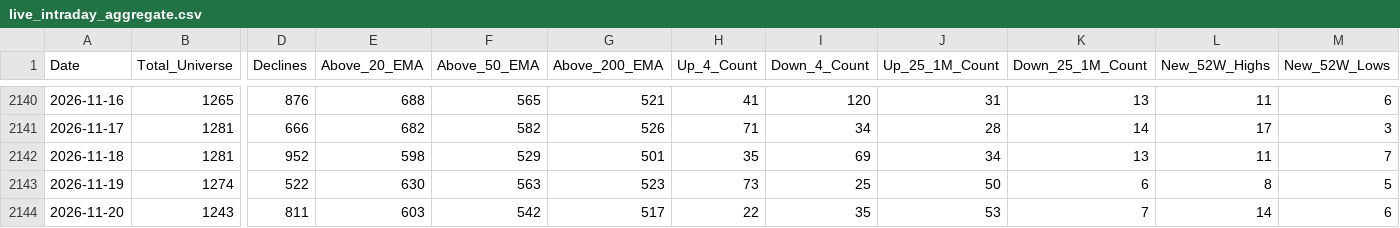
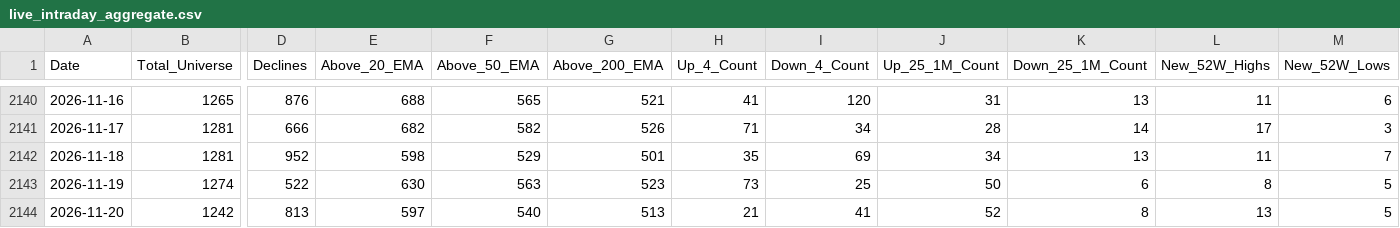
Before and after one commit to augmentalphawealth/Situational-Awareness, a CSV file: live_intraday_aggregate.csv, drawn as a sheet; only a part is shown, gaps mark what is left out; the diff covers the shown part only; the diff names each change by its address in the sheet, - before the commit and + after, or states it on an @@ line.

```diff
--- a/live_intraday_aggregate.csv
+++ b/live_intraday_aggregate.csv
-B2144 (Total_Universe): 1243
+B2144 (Total_Universe): 1242
-D2144 (Declines): 811
+D2144 (Declines): 813
-E2144 (Above_20_EMA): 603
+E2144 (Above_20_EMA): 597
-F2144 (Above_50_EMA): 542
+F2144 (Above_50_EMA): 540
-G2144 (Above_200_EMA): 517
+G2144 (Above_200_EMA): 513
-H2144 (Up_4_Count): 22
+H2144 (Up_4_Count): 21
-I2144 (Down_4_Count): 35
+I2144 (Down_4_Count): 41
-J2144 (Up_25_1M_Count): 53
+J2144 (Up_25_1M_Count): 52
-K2144 (Down_25_1M_Count): 7
+K2144 (Down_25_1M_Count): 8
-L2144 (New_52W_Highs): 14
+L2144 (New_52W_Highs): 13
-M2144 (New_52W_Lows): 6
+M2144 (New_52W_Lows): 5
```
Also changed, not shown: 20 edited cells elsewhere in this file, 5 other files.
